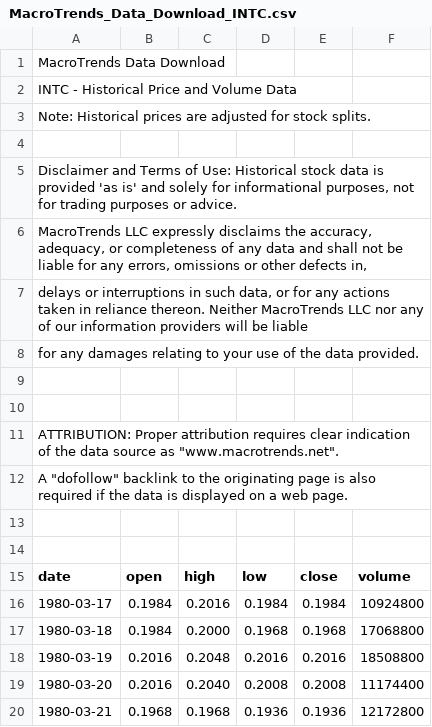
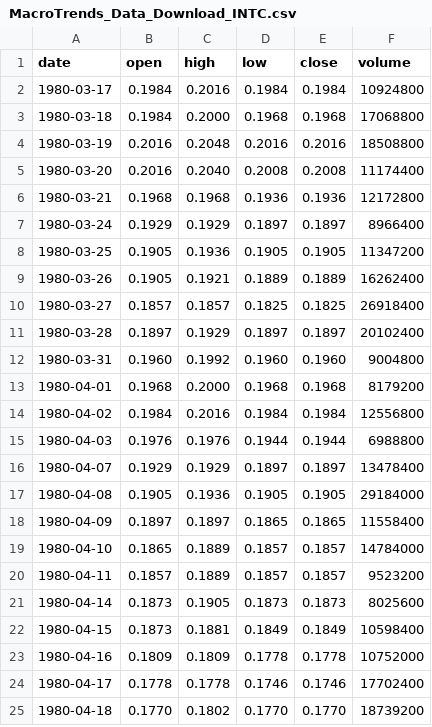
Before and after one commit to NotCarbonatedWater/Final-Project-CS-360, a CSV file: MacroTrends_Data_Download_INTC.csv, drawn as a sheet; only a part is shown; the shorter side is filled out with more unchanged rows.

Commit message:
Update MacroTrends_Data_Download_INTC.csv

```diff
--- a/MacroTrends_Data_Download_INTC.csv
+++ b/MacroTrends_Data_Download_INTC.csv
@@ -1,15 +1 @@
-"MacroTrends Data Download"
-"INTC - Historical Price and Volume Data"
-"Note: Historical prices are adjusted for stock splits."
-
-"Disclaimer and Terms of Use: Historical stock data is provided 'as is' and solely for informational purposes, not for trading purposes or advice."
-"MacroTrends LLC expressly disclaims the accuracy, adequacy, or completeness of any data and shall not be liable for any errors, omissions or other defects in, "
-"delays or interruptions in such data, or for any actions taken in reliance thereon.  Neither MacroTrends LLC nor any of our information providers will be liable"
-"for any damages relating to your use of the data provided."
-
-
-"ATTRIBUTION: Proper attribution requires clear indication of the data source as ""www.macrotrends.net""."
-"A ""dofollow"" backlink to the originating page is also required if the data is displayed on a web page."
-
-
 date,open,high,low,close,volume
```
